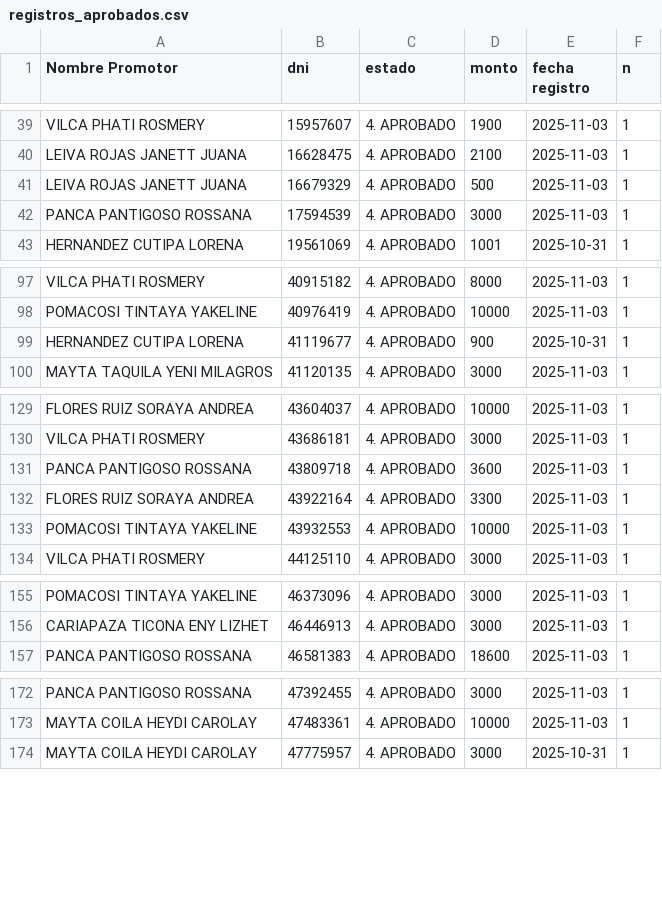
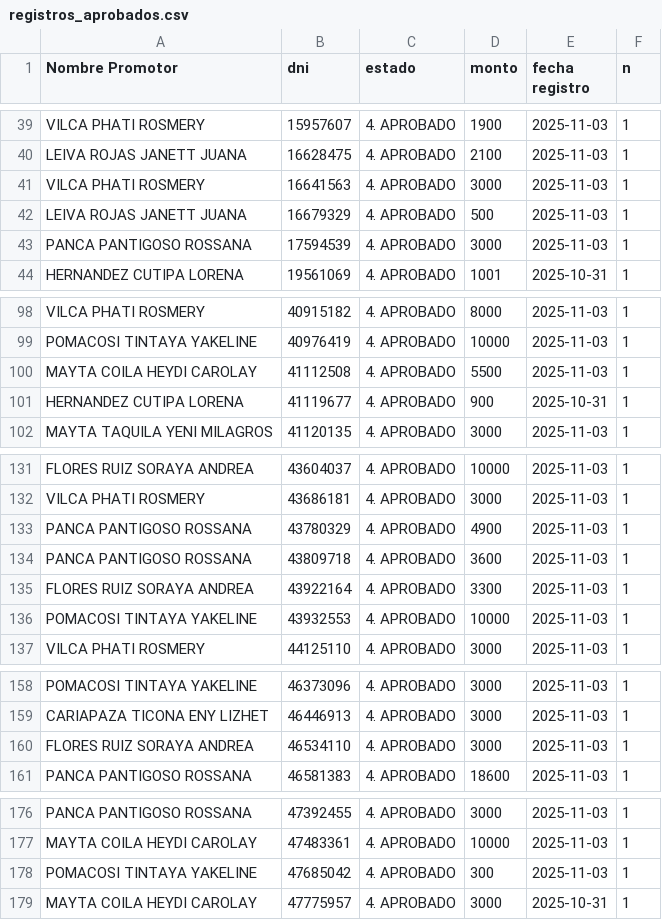
Before and after one commit to WFLAR0/reporte_online_s_bi, a CSV file: registros_aprobados.csv, drawn as a sheet; only a part is shown, gaps mark what is left out; the diff covers the shown part only.

Commit message:
Actualización de registros_aprobados.csv

```diff
--- a/registros_aprobados.csv
+++ b/registros_aprobados.csv
@@ -40,2 +40,3 @@ VILCA PHATI ROSMERY;15957607;4. APROBADO;1900;2025-11-03;1
 LEIVA ROJAS JANETT JUANA;16628475;4. APROBADO;2100;2025-11-03;1
+VILCA PHATI ROSMERY;16641563;4. APROBADO;3000;2025-11-03;1
 LEIVA ROJAS JANETT JUANA;16679329;4. APROBADO;500;2025-11-03;1
@@ -98,2 +99,3 @@ VILCA PHATI ROSMERY;40915182;4. APROBADO;8000;2025-11-03;1
 POMACOSI TINTAYA YAKELINE;40976419;4. APROBADO;10000;2025-11-03;1
+MAYTA COILA HEYDI CAROLAY;41112508;4. APROBADO;5500;2025-11-03;1
 HERNANDEZ CUTIPA LORENA;41119677;4. APROBADO;900;2025-10-31;1
@@ -130,2 +132,3 @@ FLORES RUIZ SORAYA ANDREA;43604037;4. APROBADO;10000;2025-11-03;1
 VILCA PHATI ROSMERY;43686181;4. APROBADO;3000;2025-11-03;1
+PANCA PANTIGOSO ROSSANA;43780329;4. APROBADO;4900;2025-11-03;1
 PANCA PANTIGOSO ROSSANA;43809718;4. APROBADO;3600;2025-11-03;1
@@ -156,2 +159,3 @@ POMACOSI TINTAYA YAKELINE;46373096;4. APROBADO;3000;2025-11-03;1
 CARIAPAZA TICONA ENY LIZHET;46446913;4. APROBADO;3000;2025-11-03;1
+FLORES RUIZ SORAYA ANDREA;46534110;4. APROBADO;3000;2025-11-03;1
 PANCA PANTIGOSO ROSSANA;46581383;4. APROBADO;18600;2025-11-03;1
@@ -173,2 +177,3 @@ PANCA PANTIGOSO ROSSANA;47392455;4. APROBADO;3000;2025-11-03;1
 MAYTA COILA HEYDI CAROLAY;47483361;4. APROBADO;10000;2025-11-03;1
+POMACOSI TINTAYA YAKELINE;47685042;4. APROBADO;300;2025-11-03;1
 MAYTA COILA HEYDI CAROLAY;47775957;4. APROBADO;3000;2025-10-31;1
```
Also changed, not shown: 4 added rows elsewhere in this file.
